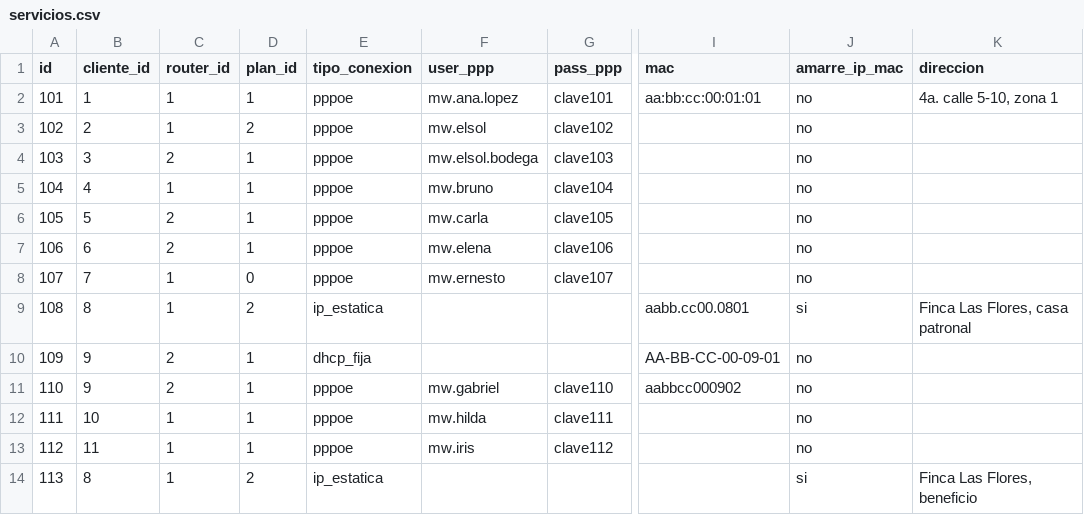
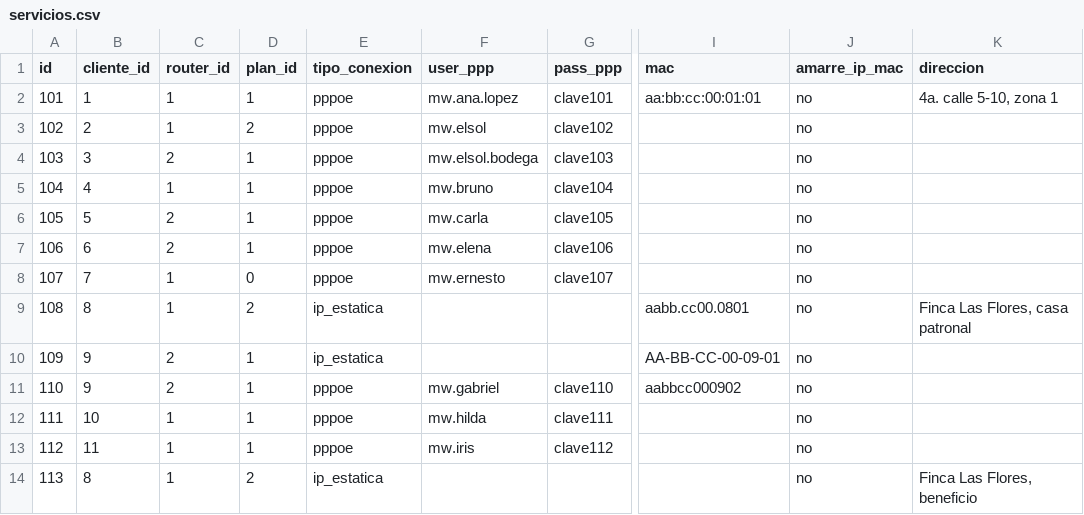
Before and after one commit to HCDestroyer/argos-isp, a CSV file: scripts/importacion/sintetico-csv/servicios.csv, drawn as a sheet; only a part is shown, gaps mark what is left out; the diff names each change by its address in the sheet, - before the commit and + after, or states it on an @@ line.

```diff
--- a/scripts/importacion/sintetico-csv/servicios.csv
+++ b/scripts/importacion/sintetico-csv/servicios.csv
-J9 (amarre_ip_mac): si
+J9 (amarre_ip_mac): no
-E10 (tipo_conexion): dhcp_fija
+E10 (tipo_conexion): ip_estatica
-J14 (amarre_ip_mac): si
+J14 (amarre_ip_mac): no
```
Also changed, not shown: scripts/importacion/sintetico-csv/facturas.csv, 30 other files.
